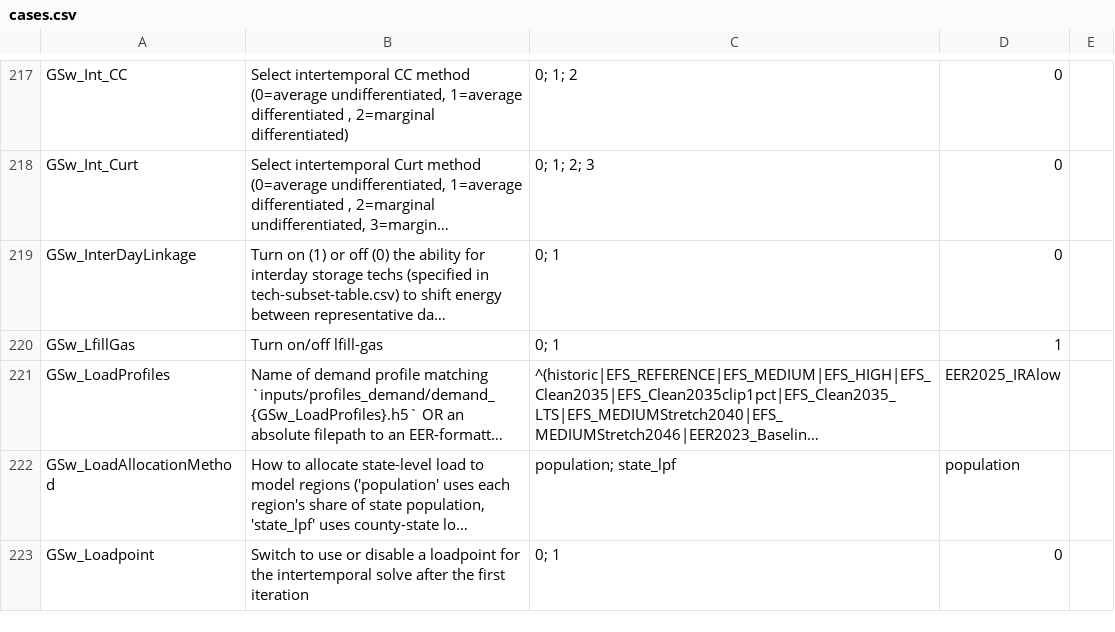
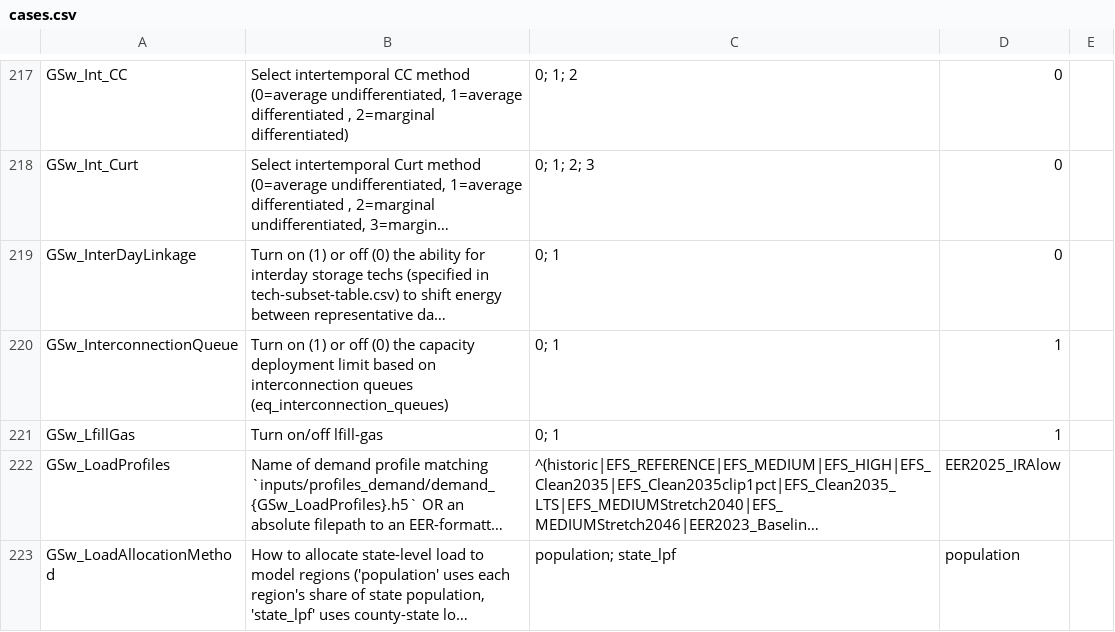
Before and after one commit to ReEDS-Model/ReEDS, a CSV file: cases.csv, drawn as a sheet; only a part is shown, gaps mark what is left out; the shorter side is filled out with more unchanged rows; long unchanged cells end in …; the diff names each change by its address in the sheet, - before the commit and + after, or states it on an @@ line.

Commit message:
option disable the interconnection queue constraint

```diff
--- a/cases.csv
+++ b/cases.csv
+row 220: GSw_InterconnectionQueue | Turn on (1) or off (0) the capacity deployment limit based on interconnection queues (eq_interconnection_queues) | 0; 1 | 1
```
Also changed, not shown: 1 other file.
